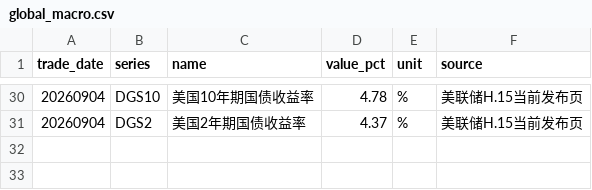
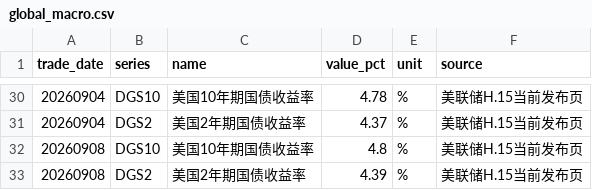
Before and after one commit to littlepeachh/macroscope-dashboard-v6, a CSV file: data/global_macro.csv, drawn as a sheet; only a part is shown, gaps mark what is left out; the diff names each change by its address in the sheet, - before the commit and + after, or states it on an @@ line.

```diff
--- a/data/global_macro.csv
+++ b/data/global_macro.csv
+row 32: 20260908 | DGS10 | 美国10年期国债收益率 | 4.8 | % | 美联储H.15当前发布页
+row 33: 20260908 | DGS2 | 美国2年期国债收益率 | 4.39 | % | 美联储H.15当前发布页
```
Also changed, not shown: 4 other files.
